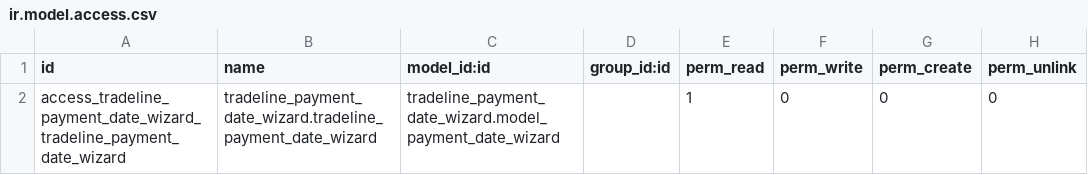
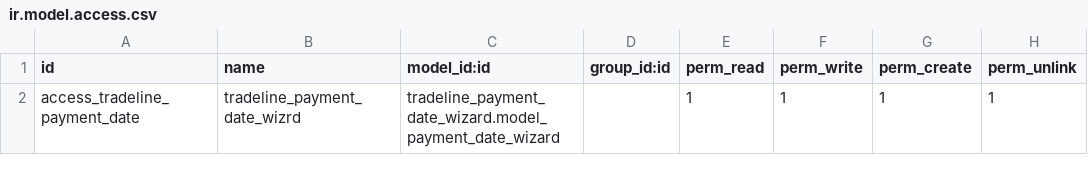
Before and after one commit to hagarOdoo18/tradeline, a CSV file: tradeline_payment_date_wizard/security/ir.model.access.csv, drawn as a sheet; removed rows and columns are numbered as before the commit, all else as after; the diff names each change by its address in the sheet, - before the commit and + after, or states it on an @@ line.

```diff
--- a/tradeline_payment_date_wizard/security/ir.model.access.csv
+++ b/tradeline_payment_date_wizard/security/ir.model.access.csv
-row 2: access_tradeline_payment_date_wizard_tradeline_payment_date_wizard | tradeline_payment_date_wizard.tradeline_payment_date_wizard | tradeline_payment_date_wizard.model_payment_date_wizard |  | 1 | 0 | 0 | 0
+row 2: access_tradeline_payment_date | tradeline_payment_date_wizrd | tradeline_payment_date_wizard.model_payment_date_wizard |  | 1 | 1 | 1 | 1
```
Also changed, not shown: 1 other file.
